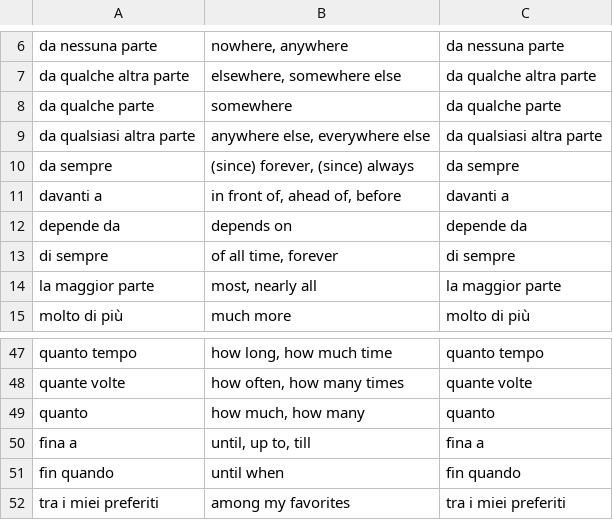
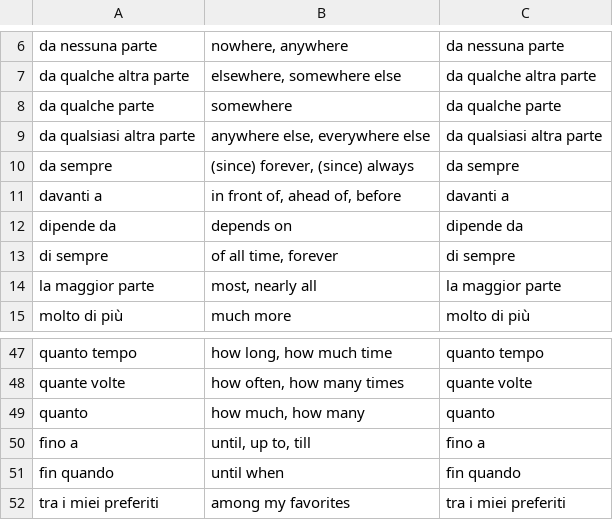
Before and after one commit to devinmiller/italian, a CSV file: flashcards/italian-phrases.csv, drawn as a sheet; only a part is shown, gaps mark what is left out.

```diff
--- a/flashcards/italian-phrases.csv
+++ b/flashcards/italian-phrases.csv
@@ -11,3 +11,3 @@
 "davanti a","in front of, ahead of, before","davanti a"
-"depende da","depends on","depende da"
+"dipende da","depends on","dipende da"
 "di sempre","of all time, forever","di sempre"
@@ -49,3 +49,3 @@
 "quanto","how much, how many","quanto"
-"fina a","until, up to, till","fina a"
+"fino a","until, up to, till","fino a"
 "fin quando","until when","fin quando"
```
Also changed, not shown: definitions/zexamples.csv, 11 other files.
